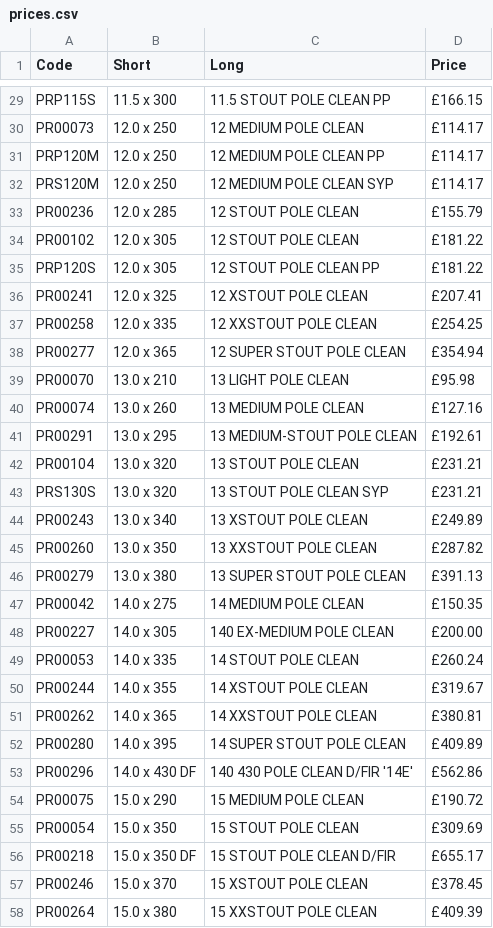
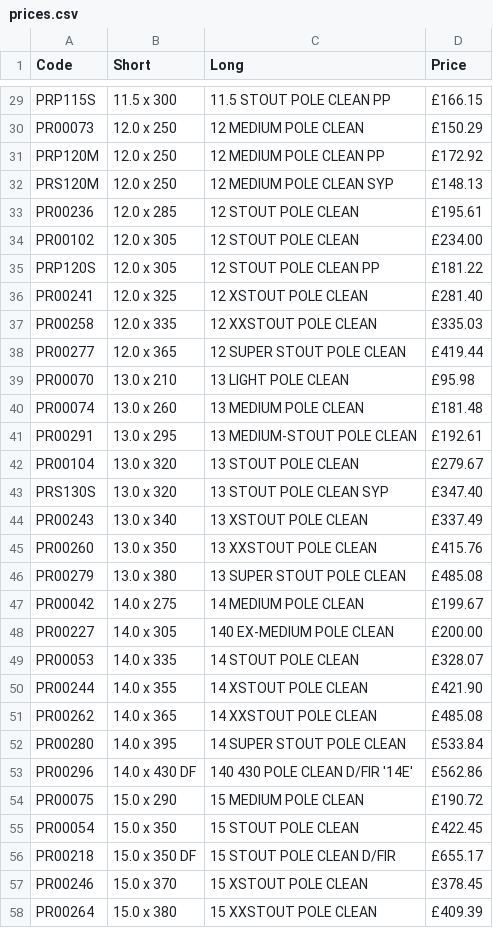
Before and after one commit to dermottlosty-sudo/rejectdata, a CSV file: prices.csv, drawn as a sheet; only a part is shown, gaps mark what is left out; the diff covers the shown part only; the diff names each change by its address in the sheet, - before the commit and + after, or states it on an @@ line.

```diff
--- a/prices.csv
+++ b/prices.csv
-D30 (Price): £114.17
+D30 (Price): £150.29
-D31 (Price): £114.17
+D31 (Price): £172.92
-D32 (Price): £114.17
+D32 (Price): £148.13
-D33 (Price): £155.79
+D33 (Price): £195.61
-D34 (Price): £181.22
+D34 (Price): £234.00
-D36 (Price): £207.41
+D36 (Price): £281.40
-D37 (Price): £254.25
+D37 (Price): £335.03
-D38 (Price): £354.94
+D38 (Price): £419.44
-D40 (Price): £127.16
+D40 (Price): £181.48
-D42 (Price): £231.21
+D42 (Price): £279.67
-D43 (Price): £231.21
+D43 (Price): £347.40
-D44 (Price): £249.89
+D44 (Price): £337.49
-D45 (Price): £287.82
+D45 (Price): £415.76
-D46 (Price): £391.13
+D46 (Price): £485.08
-D47 (Price): £150.35
+D47 (Price): £199.67
-D49 (Price): £260.24
+D49 (Price): £328.07
-D50 (Price): £319.67
+D50 (Price): £421.90
-D51 (Price): £380.81
+D51 (Price): £485.08
-D52 (Price): £409.89
+D52 (Price): £533.84
-D55 (Price): £309.69
+D55 (Price): £422.45
```
Also changed, not shown: 40 edited cells elsewhere in this file.
